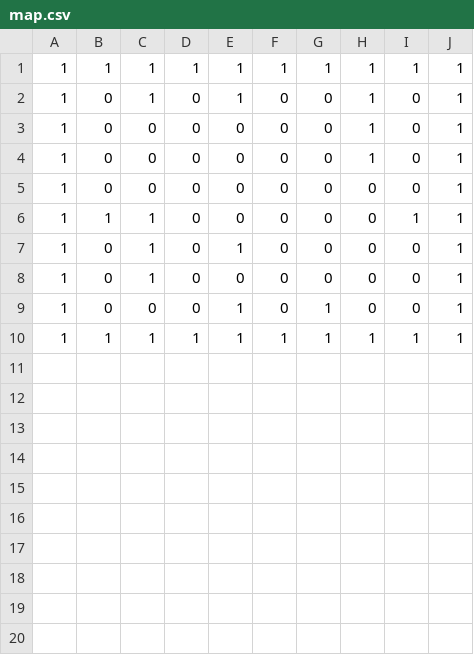
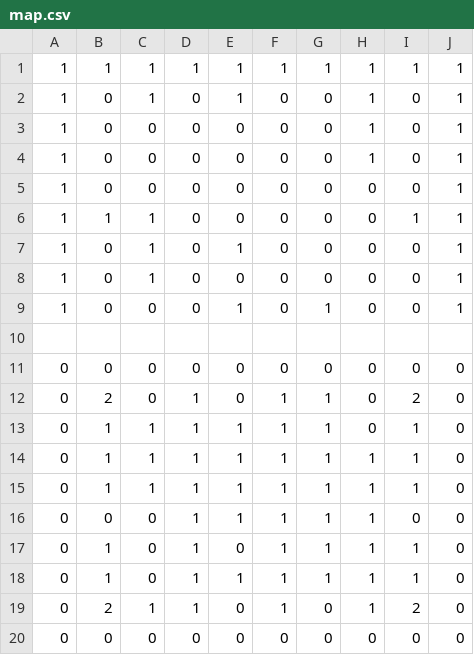
Before and after one commit to ShojiMakotoX/3DViewotameshi, a CSV file: Assets/map.csv, drawn as a sheet.

```diff
--- a/Assets/map.csv
+++ b/Assets/map.csv
@@ -9,2 +9,12 @@
 1,0,0,0,1,0,1,0,0,1
-1,1,1,1,1,1,1,1,1,1
+,,,,,,,,,
+0,0,0,0,0,0,0,0,0,0
+0,2,0,1,0,1,1,0,2,0
+0,1,1,1,1,1,1,0,1,0
+0,1,1,1,1,1,1,1,1,0
+0,1,1,1,1,1,1,1,1,0
+0,0,0,1,1,1,1,1,0,0
+0,1,0,1,0,1,1,1,1,0
+0,1,0,1,1,1,1,1,1,0
+0,2,1,1,0,1,0,1,2,0
+0,0,0,0,0,0,0,0,0,0
```
Also changed, not shown: 3 other files.
